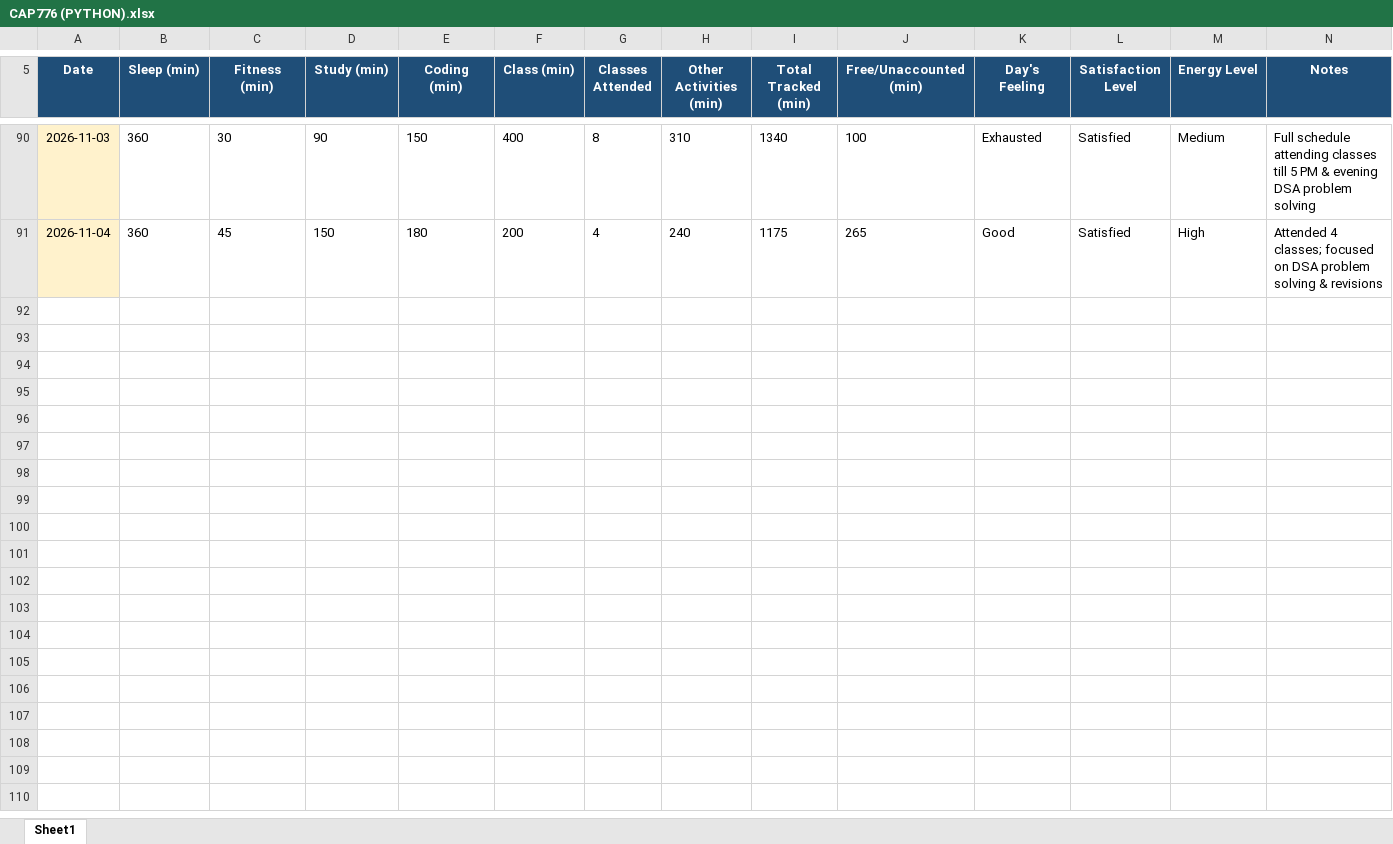
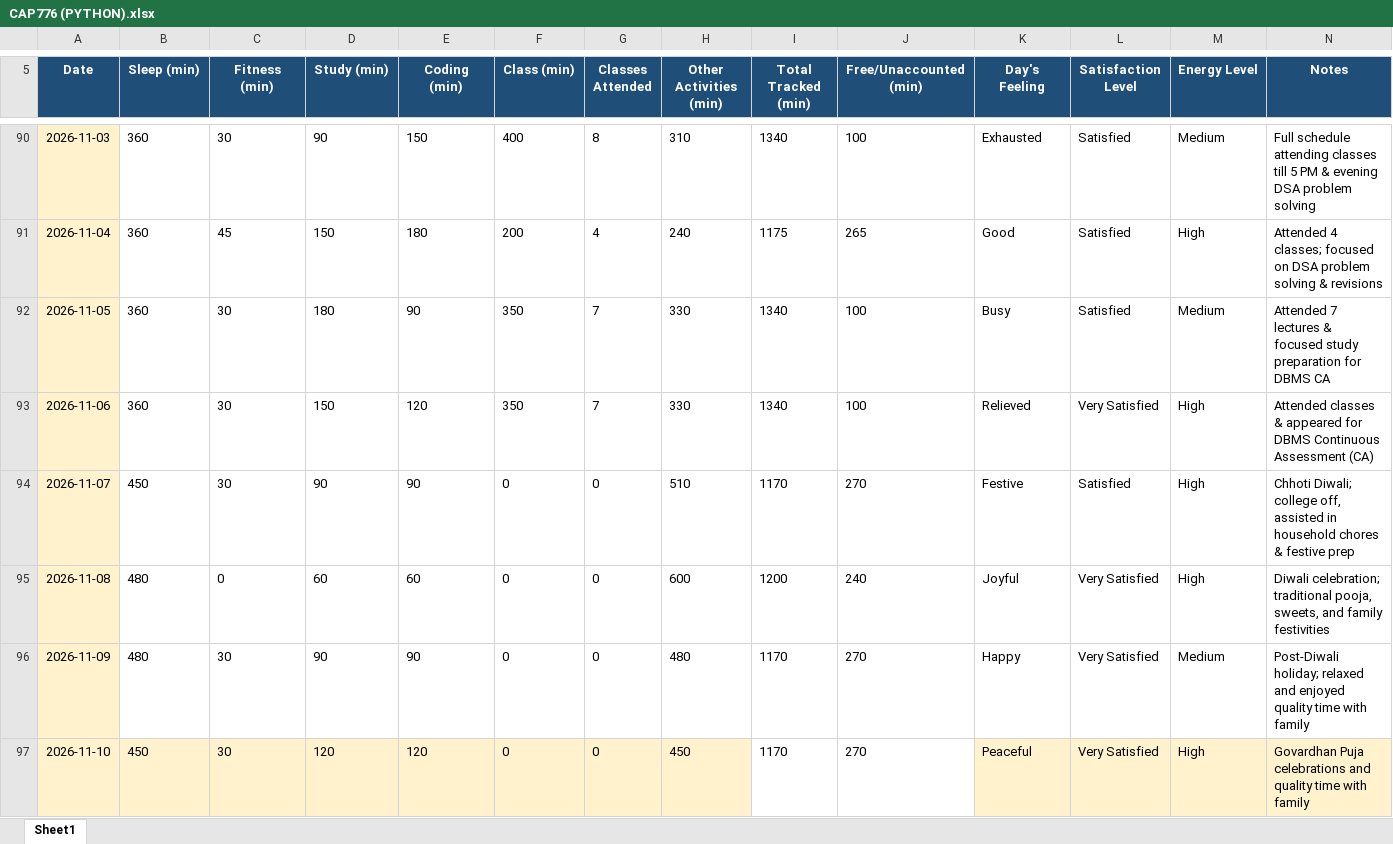
Before and after one commit to Palakjoya/776, an Excel workbook: CAP776 (PYTHON).xlsx, sheet Sheet1, drawn as a sheet; only a part is shown, gaps mark what is left out; values as stored, in another font and other column widths than the file's, no borders; the diff names each change by its address in the sheet, - before the commit and + after, or states it on an @@ line.

Commit message:
Update CAP776 (PYTHON).xlsx

```diff
--- a/CAP776 (PYTHON).xlsx (sheet Sheet1)
+++ b/CAP776 (PYTHON).xlsx (sheet Sheet1)
+row 92: 2026-11-05 | 360 | 30 | 180 | 90 | 350 | 7 | 330 | 1340 | 100 | Busy | Satisfied | Medium | Attended 7 lectures & focused study preparation for DBMS CA
+row 93: 2026-11-06 | 360 | 30 | 150 | 120 | 350 | 7 | 330 | 1340 | 100 | Relieved | Very Satisfied | High | Attended classes & appeared for DBMS Continuous Assessment (CA)
+row 94: 2026-11-07 | 450 | 30 | 90 | 90 | 0 | 0 | 510 | 1170 | 270 | Festive | Satisfied | High | Chhoti Diwali; college off, assisted in household chores & festive prep
+row 95: 2026-11-08 | 480 | 0 | 60 | 60 | 0 | 0 | 600 | 1200 | 240 | Joyful | Very Satisfied | High | Diwali celebration; traditional pooja, sweets, and family festivities
+row 96: 2026-11-09 | 480 | 30 | 90 | 90 | 0 | 0 | 480 | 1170 | 270 | Happy | Very Satisfied | Medium | Post-Diwali holiday; relaxed and enjoyed quality time with family
+row 97: 2026-11-10 | 450 | 30 | 120 | 120 | 0 | 0 | 450 | 1170 | 270 | Peaceful | Very Satisfied | High | Govardhan Puja celebrations and quality time with family
```
